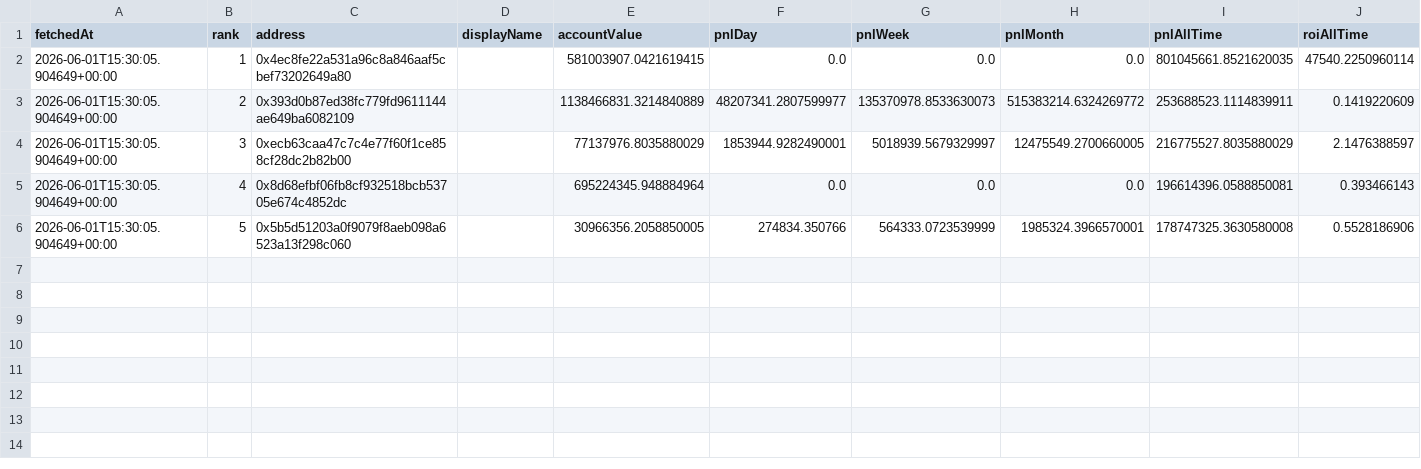
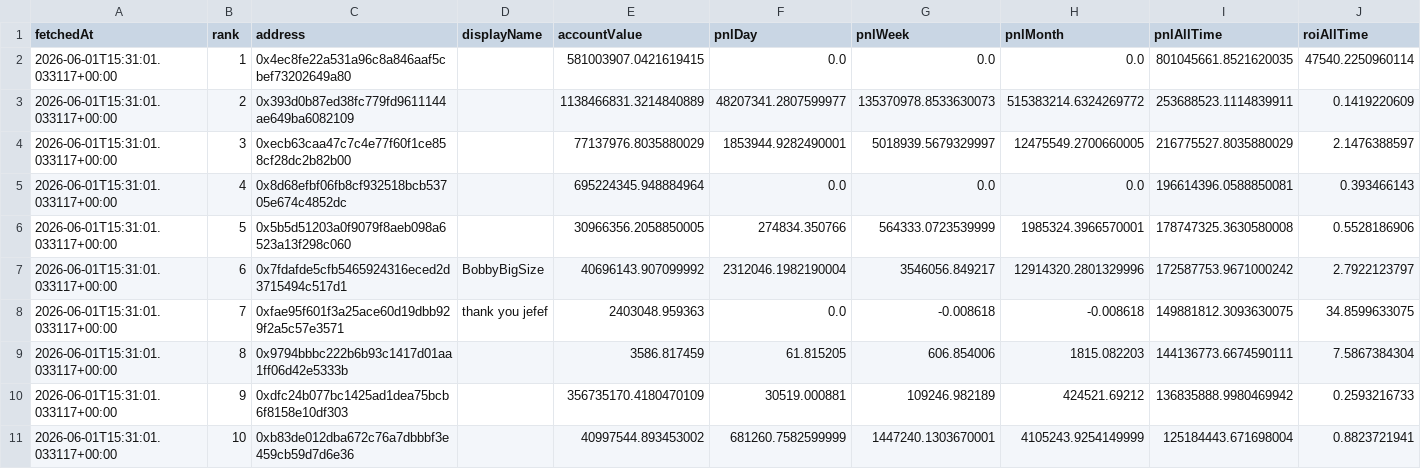
Before and after one commit to kushagra93/hl-top-traders, a CSV file: latest_traders.csv, drawn as a sheet; only a part is shown; rows hold the shown columns only; the diff names each change by its address in the sheet, - before the commit and + after, or states it on an @@ line.

```diff
--- a/latest_traders.csv
+++ b/latest_traders.csv
-A2:A6 (fetchedAt): 2026-06-01T15:30:05.904649+00:00
+A2:A6 (fetchedAt): 2026-06-01T15:31:01.033117+00:00
+row 7: 2026-06-01T15:31:01.033117+00:00 | 6 | 0x7fdafde5cfb5465924316eced2d3715494c517d1 | BobbyBigSize | 40696143.907099992 | 2312046.1982190004 | 3546056.849217 | 12914320.2801329996 | 172587753.9671000242 | 2.7922123797
+row 8: 2026-06-01T15:31:01.033117+00:00 | 7 | 0xfae95f601f3a25ace60d19dbb929f2a5c57e3571 | thank you jefef | 2403048.959363 | 0.0 | -0.008618 | -0.008618 | 149881812.3093630075 | 34.8599633075
+row 9: 2026-06-01T15:31:01.033117+00:00 | 8 | 0x9794bbbc222b6b93c1417d01aa1ff06d42e5333b |  | 3586.817459 | 61.815205 | 606.854006 | 1815.082203 | 144136773.6674590111 | 7.5867384304
+row 10: 2026-06-01T15:31:01.033117+00:00 | 9 | 0xdfc24b077bc1425ad1dea75bcb6f8158e10df303 |  | 356735170.4180470109 | 30519.000881 | 109246.982189 | 424521.69212 | 136835888.9980469942 | 0.2593216733
+row 11: 2026-06-01T15:31:01.033117+00:00 | 10 | 0xb83de012dba672c76a7dbbbf3e459cb59d7d6e36 |  | 40997544.893453002 | 681260.7582599999 | 1447240.1303670001 | 4105243.9254149999 | 125184443.671698004 | 0.8823721941
```
Also changed, not shown: 2 other files.
